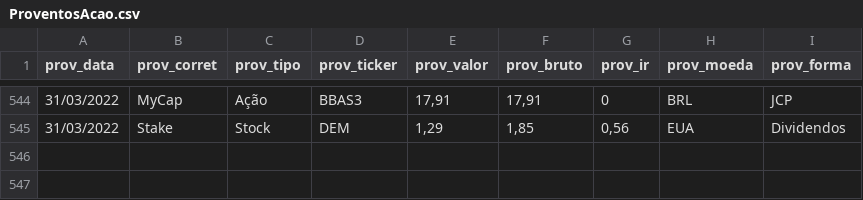
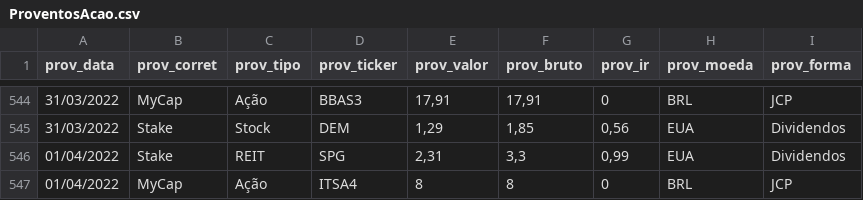
Before and after one commit to renatosts/sql_test, a CSV file: CSV/ProventosAcao.csv, drawn as a sheet; only a part is shown, gaps mark what is left out; the diff names each change by its address in the sheet, - before the commit and + after, or states it on an @@ line.

```diff
--- a/CSV/ProventosAcao.csv
+++ b/CSV/ProventosAcao.csv
+row 546: 01/04/2022 | Stake | REIT | SPG | 2,31 | 3,3 | 0,99 | EUA | Dividendos
+row 547: 01/04/2022 | MyCap | Ação | ITSA4 | 8 | 8 | 0 | BRL | JCP
```
Also changed, not shown: CSV/OperacaoRF.csv.
